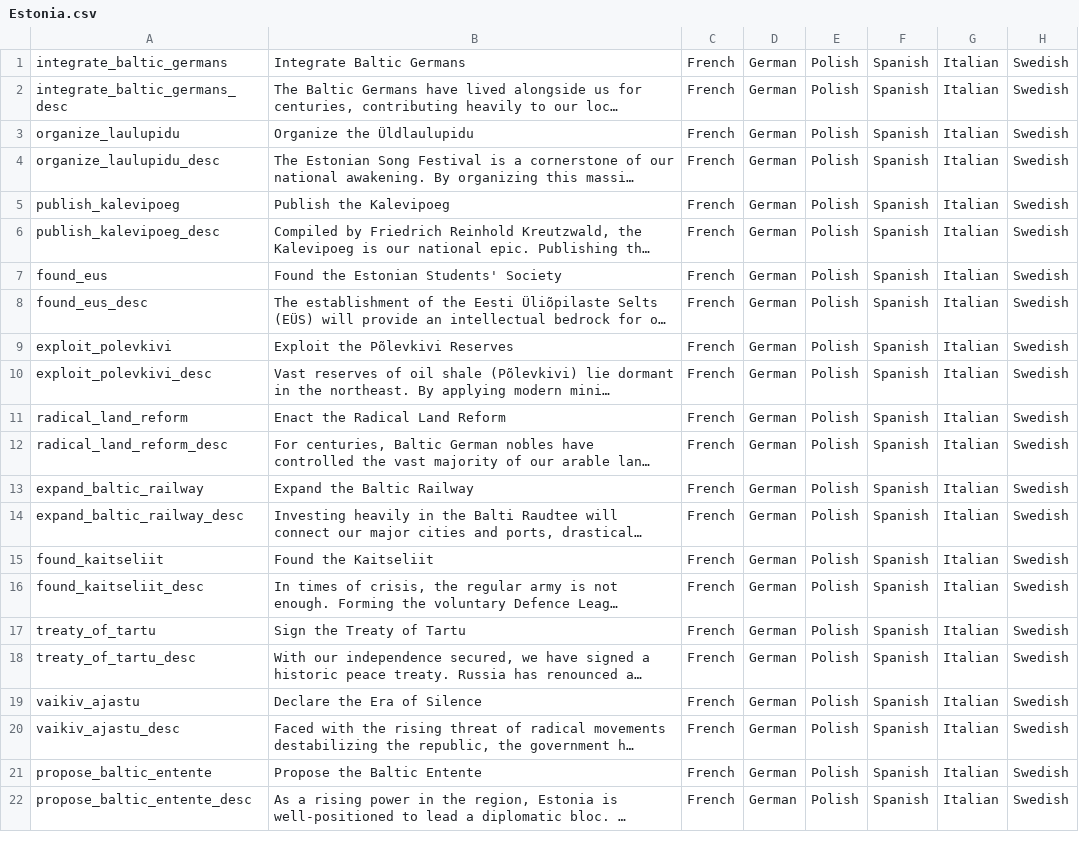
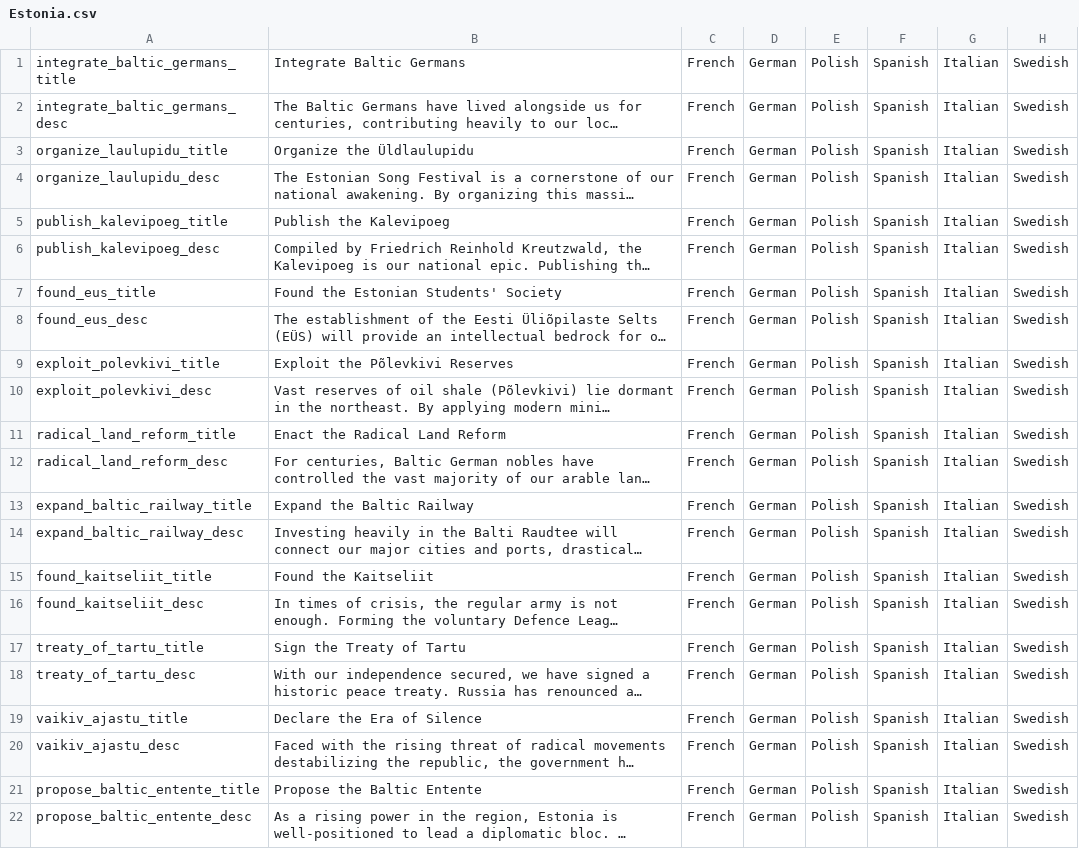
Before and after one commit to calebjamesrussell/Victoria-II-Estonia-Flavor-Mod, a CSV file: Estonia_Flavor/localisation/Estonia.csv, drawn as a sheet; only a part is shown; long unchanged cells end in …; the diff names each change by its address in the sheet, - before the commit and + after, or states it on an @@ line.

Commit message:
fixed localisation for Decision titles

```diff
--- a/Estonia_Flavor/localisation/Estonia.csv
+++ b/Estonia_Flavor/localisation/Estonia.csv
-A1: integrate_baltic_germans
+A1: integrate_baltic_germans_title
-A3: organize_laulupidu
+A3: organize_laulupidu_title
-A5: publish_kalevipoeg
+A5: publish_kalevipoeg_title
-A7: found_eus
+A7: found_eus_title
-A9: exploit_polevkivi
+A9: exploit_polevkivi_title
-A11: radical_land_reform
+A11: radical_land_reform_title
-A13: expand_baltic_railway
+A13: expand_baltic_railway_title
-A15: found_kaitseliit
+A15: found_kaitseliit_title
-A17: treaty_of_tartu
+A17: treaty_of_tartu_title
-A19: vaikiv_ajastu
+A19: vaikiv_ajastu_title
-A21: propose_baltic_entente
+A21: propose_baltic_entente_title
```
